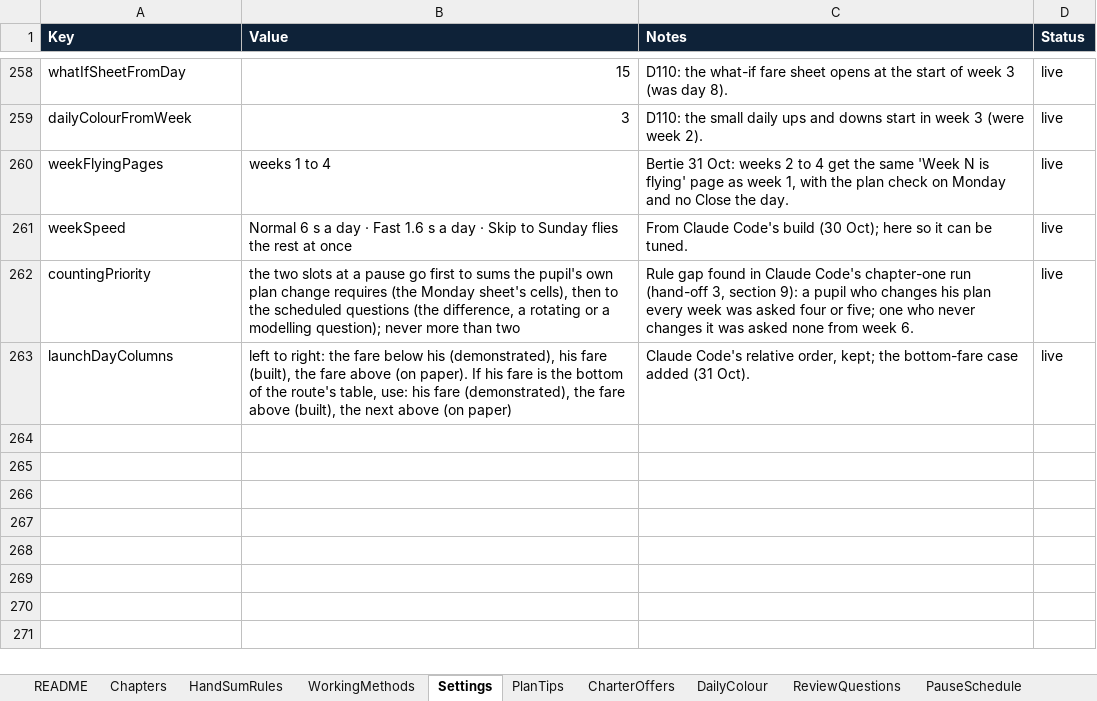
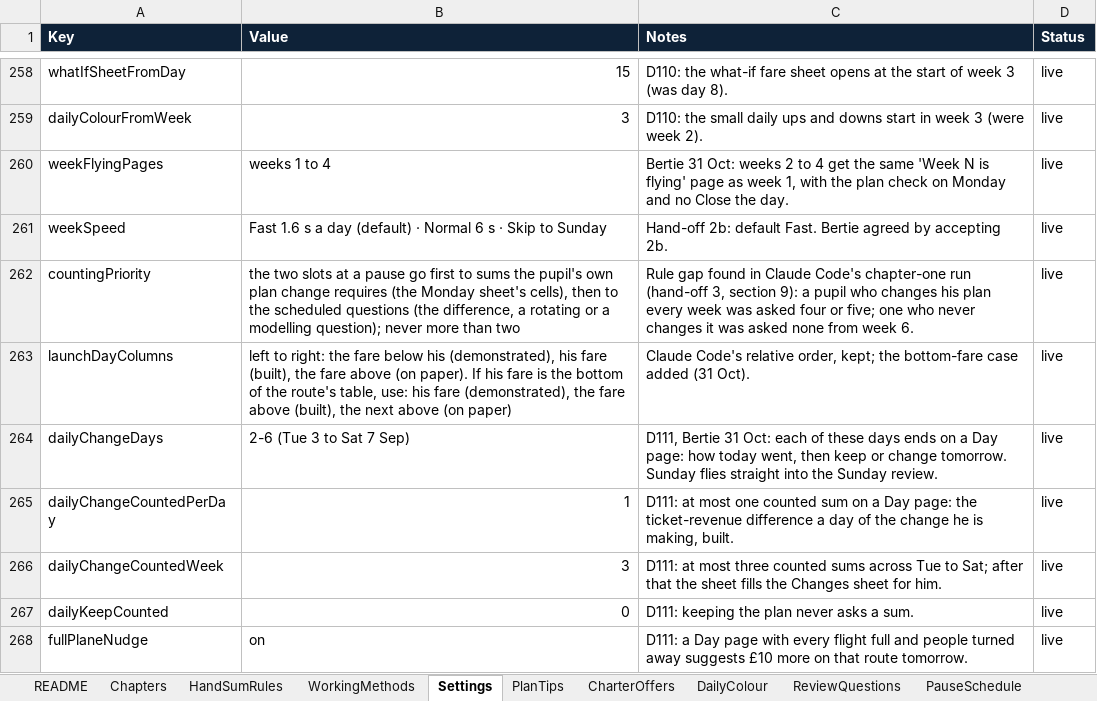
Before and after one commit to bertieharris2-cpu/Airline-Simulator-Maths-Game, an Excel workbook: data/Airline-World-Workbook.xlsx, sheet Settings, drawn as a sheet; only a part is shown, gaps mark what is left out; values as stored, in another font and other column widths than the file's, no borders; the diff covers the shown part only; the diff names each change by its address in the sheet, - before the commit and + after, or states it on an @@ line.

```diff
--- a/data/Airline-World-Workbook.xlsx (sheet Settings)
+++ b/data/Airline-World-Workbook.xlsx (sheet Settings)
-B261 (Value): Normal 6 s a day · Fast 1.6 s a day · Skip to Sunday flies the rest at once
+B261 (Value): Fast 1.6 s a day (default) · Normal 6 s · Skip to Sunday
-C261 (Notes): From Claude Code's build (30 Oct); here so it can be tuned.
+C261 (Notes): Hand-off 2b: default Fast. Bertie agreed by accepting 2b.
+row 264: dailyChangeDays | 2-6 (Tue 3 to Sat 7 Sep) | D111, Bertie 31 Oct: each of these days ends on a Day page: how today went, then keep or change tomorrow. Sunday flies straight into the Sunday review. | live
+row 265: dailyChangeCountedPerDay | 1 | D111: at most one counted sum on a Day page: the ticket-revenue difference a day of the change he is making, built. | live
+row 266: dailyChangeCountedWeek | 3 | D111: at most three counted sums across Tue to Sat; after that the sheet fills the Changes sheet for him. | live
+row 267: dailyKeepCounted | 0 | D111: keeping the plan never asks a sum. | live
+row 268: fullPlaneNudge | on | D111: a Day page with every flight full and people turned away suggests £10 more on that route tomorrow. | live
```
Also changed, not shown: 7 added rows, 7 edited cells and cell formats elsewhere in this sheet, sheet ScreenText, sheet Routes, sheet PauseSchedule, sheet README, sheet Roadmap, 35 other files.
